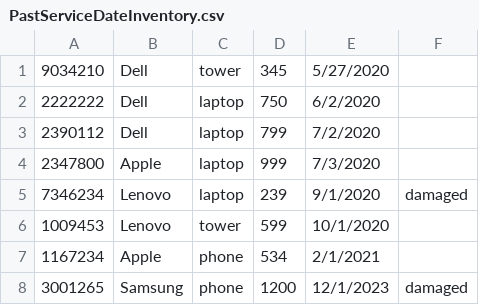
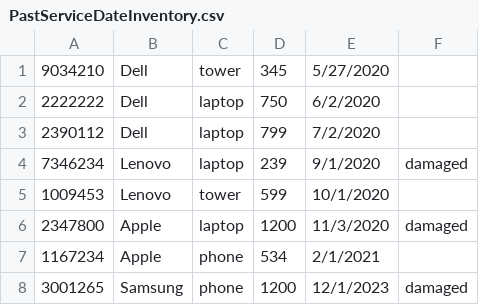
Before and after one commit to ksourign/Electronic-Inventory-Management-Program, a CSV file: FinalProjectPart1/csv_outputs/PastServiceDateInventory.csv, drawn as a sheet.

```diff
--- a/FinalProjectPart1/csv_outputs/PastServiceDateInventory.csv
+++ b/FinalProjectPart1/csv_outputs/PastServiceDateInventory.csv
@@ -3,5 +3,5 @@
 2390112,Dell,laptop,799,7/2/2020
-2347800,Apple,laptop,999,7/3/2020
 7346234,Lenovo,laptop,239,9/1/2020,damaged
 1009453,Lenovo,tower,599,10/1/2020
+2347800,Apple,laptop,1200,11/3/2020,damaged
 1167234,Apple,phone,534,2/1/2021
```
Also changed, not shown: FinalProjectPart1/csv_inputs/ManufacturerList.csv, FinalProjectPart1/csv_outputs/FullInventory.csv, 5 other files.
